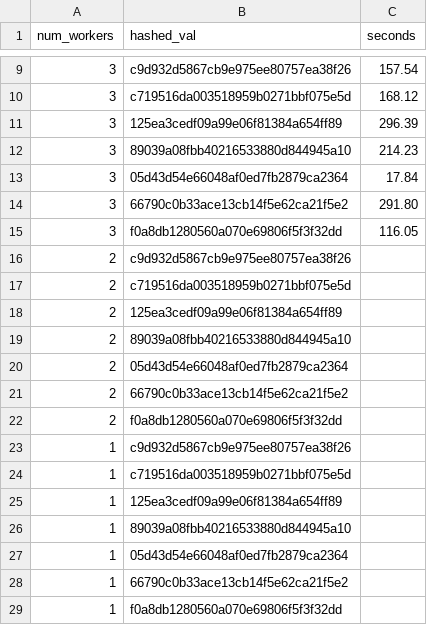
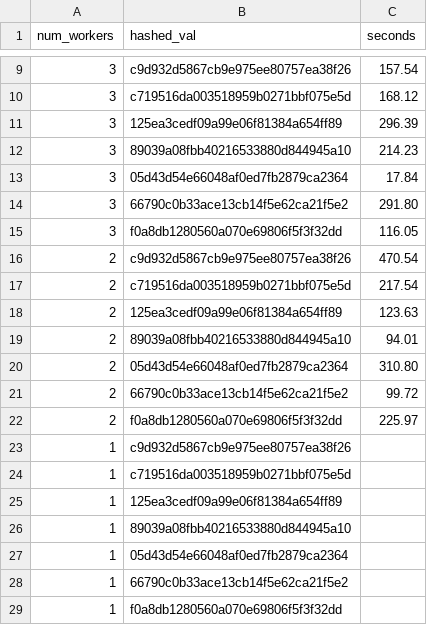
Before and after one commit to brihand/geni-mini, a CSV file: results-1pw.csv, drawn as a sheet; only a part is shown, gaps mark what is left out.

Commit message:
2 worker test results

```diff
--- a/results-1pw.csv
+++ b/results-1pw.csv
@@ -15,9 +15,9 @@ num_workers,hashed_val,seconds
 3,f0a8db1280560a070e69806f5f3f32dd,116.05
-2,c9d932d5867cb9e975ee80757ea38f26,
-2,c719516da003518959b0271bbf075e5d,
-2,125ea3cedf09a99e06f81384a654ff89,
-2,89039a08fbb40216533880d844945a10,
-2,05d43d54e66048af0ed7fb2879ca2364,
-2,66790c0b33ace13cb14f5e62ca21f5e2,
-2,f0a8db1280560a070e69806f5f3f32dd,
+2,c9d932d5867cb9e975ee80757ea38f26,470.54
+2,c719516da003518959b0271bbf075e5d,217.54
+2,125ea3cedf09a99e06f81384a654ff89,123.63
+2,89039a08fbb40216533880d844945a10,94.01
+2,05d43d54e66048af0ed7fb2879ca2364,310.80
+2,66790c0b33ace13cb14f5e62ca21f5e2,99.72
+2,f0a8db1280560a070e69806f5f3f32dd,225.97
 1,c9d932d5867cb9e975ee80757ea38f26,
```
